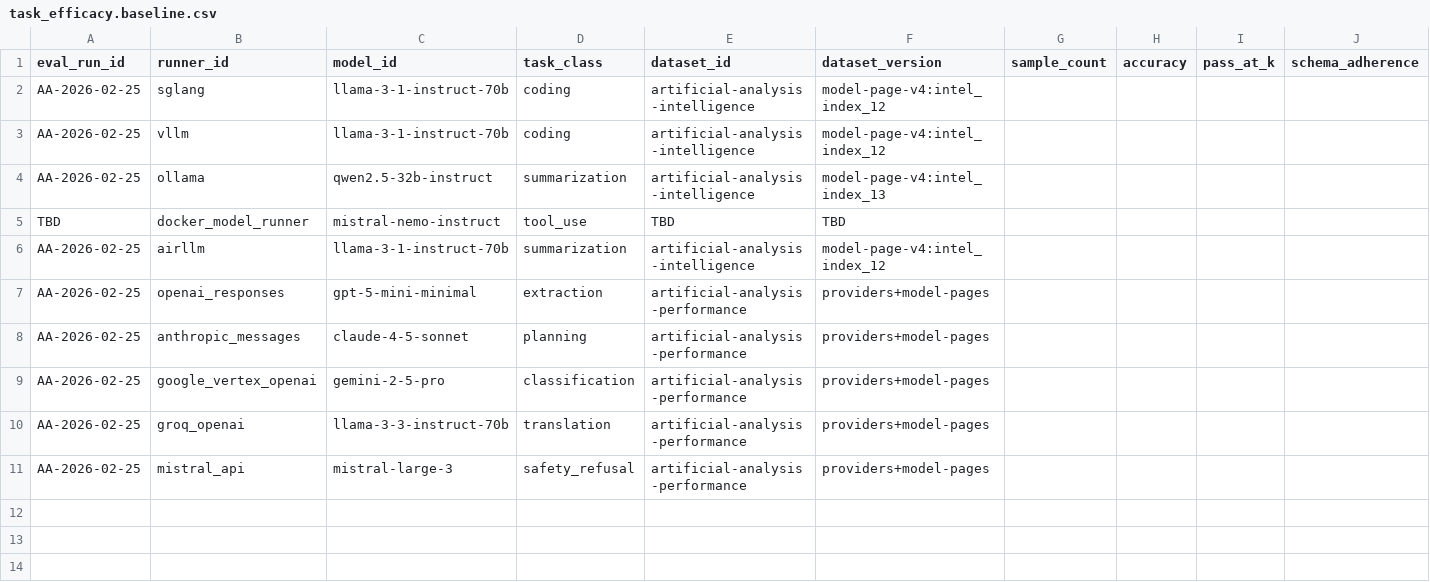
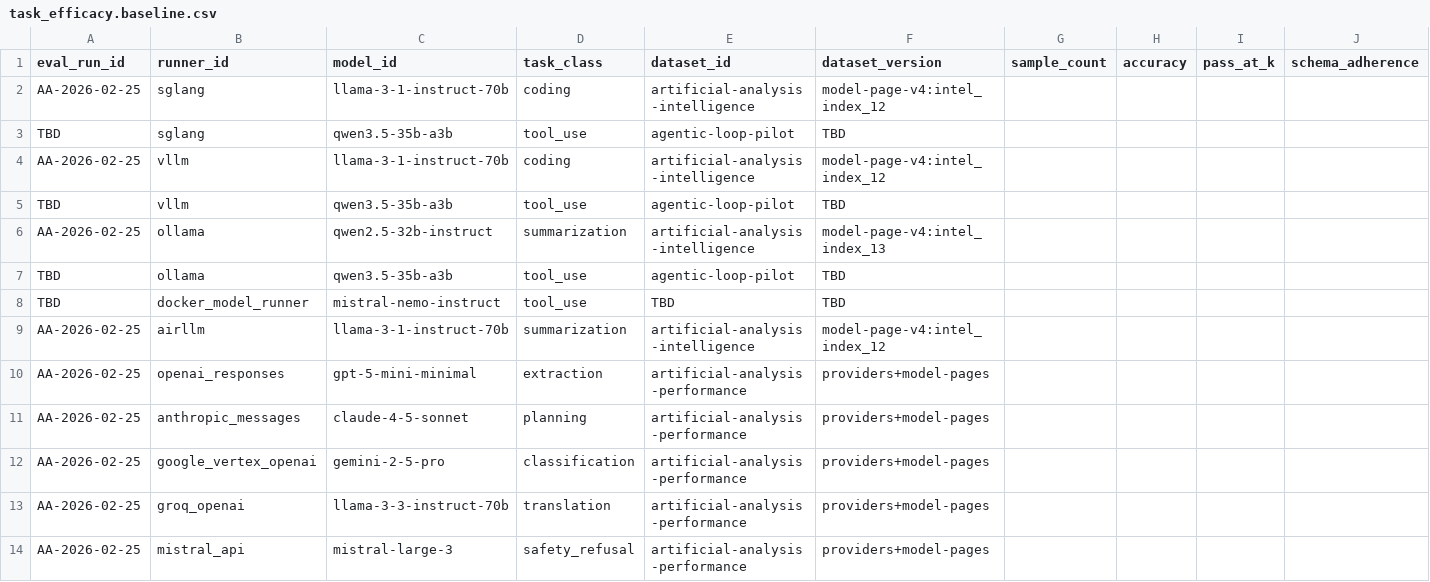
Before and after one commit to robot-accomplice/ironclad, a CSV file: docs/evals/task_efficacy.baseline.csv, drawn as a sheet; only a part is shown; rows hold the shown columns only; the diff names each change by its address in the sheet, - before the commit and + after, or states it on an @@ line.

```diff
--- a/docs/evals/task_efficacy.baseline.csv
+++ b/docs/evals/task_efficacy.baseline.csv
+row 3: TBD | sglang | qwen3.5-35b-a3b | tool_use | agentic-loop-pilot | TBD
+row 5: TBD | vllm | qwen3.5-35b-a3b | tool_use | agentic-loop-pilot | TBD
+row 7: TBD | ollama | qwen3.5-35b-a3b | tool_use | agentic-loop-pilot | TBD
```
Also changed, not shown: docs/evals/THIRD_PARTY_MODEL_BENCHMARKS.csv, docs/evals/runner_properties.baseline.csv, 3 other files.
